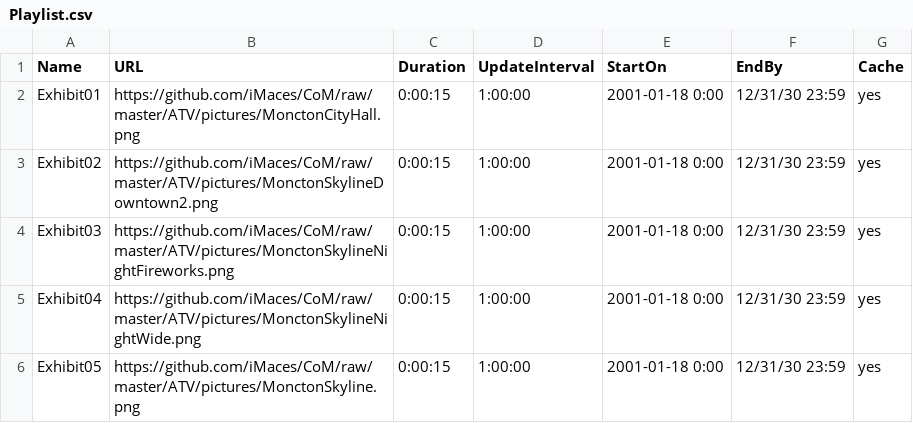
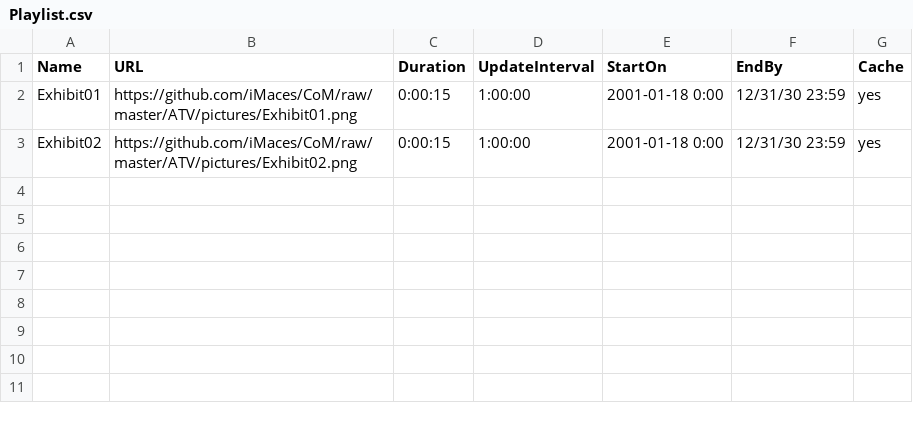
Before and after one commit to iMaces/CoM, a CSV file: ATV/Playlist.csv, drawn as a sheet.

```diff
--- a/ATV/Playlist.csv
+++ b/ATV/Playlist.csv
@@ -1,6 +1,3 @@
 Name,URL,Duration,UpdateInterval,StartOn,EndBy,Cache
-Exhibit01,https://github.com/iMaces/CoM/raw/master/ATV/pictures/MonctonCityHall.png,0:00:15,1:00:00,2001-01-18 0:00,12/31/30 23:59,yes
-Exhibit02,https://github.com/iMaces/CoM/raw/master/ATV/pictures/MonctonSkylineDowntown2.png,0:00:15,1:00:00,2001-01-18 0:00,12/31/30 23:59,yes
-Exhibit03,https://github.com/iMaces/CoM/raw/master/ATV/pictures/MonctonSkylineNightFireworks.png,0:00:15,1:00:00,2001-01-18 0:00,12/31/30 23:59,yes
-Exhibit04,https://github.com/iMaces/CoM/raw/master/ATV/pictures/MonctonSkylineNightWide.png,0:00:15,1:00:00,2001-01-18 0:00,12/31/30 23:59,yes
-Exhibit05,https://github.com/iMaces/CoM/raw/master/ATV/pictures/MonctonSkyline.png,0:00:15,1:00:00,2001-01-18 0:00,12/31/30 23:59,yes
+Exhibit01,https://github.com/iMaces/CoM/raw/master/ATV/pictures/Exhibit01.png,0:00:15,1:00:00,2001-01-18 0:00,12/31/30 23:59,yes
+Exhibit02,https://github.com/iMaces/CoM/raw/master/ATV/pictures/Exhibit02.png,0:00:15,1:00:00,2001-01-18 0:00,12/31/30 23:59,yes
```
Also changed, not shown: 12 other files.
